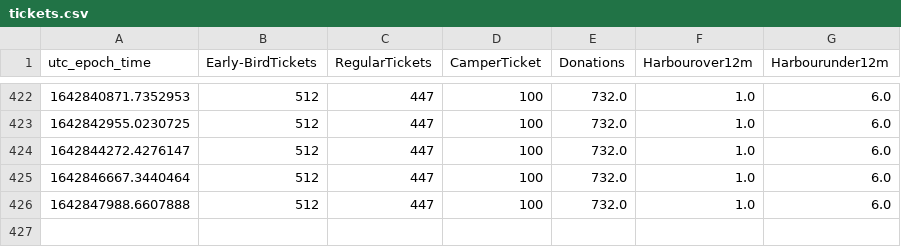
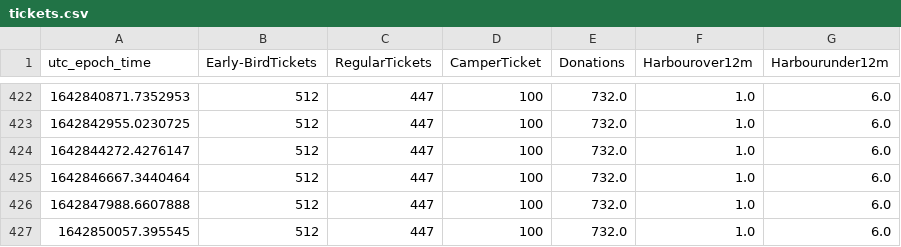
Before and after one commit to tjclement/mch2022-ticket-graph, a CSV file: tickets.csv, drawn as a sheet; only a part is shown, gaps mark what is left out; the diff names each change by its address in the sheet, - before the commit and + after, or states it on an @@ line.

Commit message:
Updated ticket counter graph

```diff
--- a/tickets.csv
+++ b/tickets.csv
+row 427: 1642850057.395545 | 512 | 447 | 100 | 732.0 | 1.0 | 6.0
```
Also changed, not shown: 2 other files.
